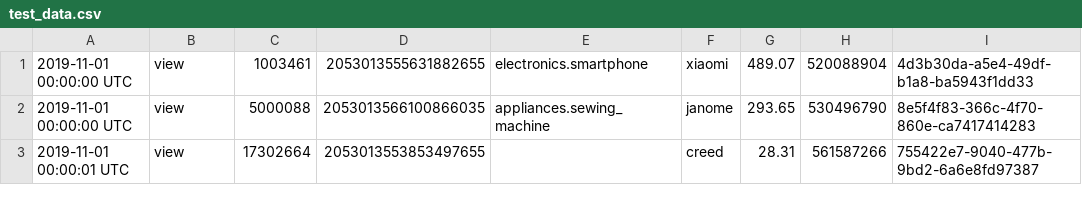
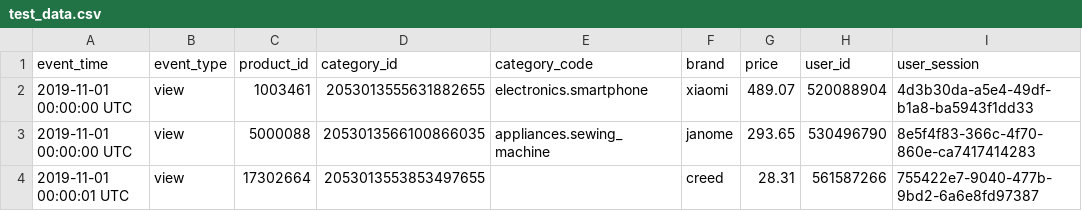
Before and after one commit to BennerLukas/customeranalysis, a CSV file: src/data/test_data.csv, drawn as a sheet; only a part is shown; the diff names each change by its address in the sheet, - before the commit and + after, or states it on an @@ line.

```diff
--- a/src/data/test_data.csv
+++ b/src/data/test_data.csv
+row 1: event_time | event_type | product_id | category_id | category_code | brand | price | user_id | user_session
```
Also changed, not shown: 1 other file.
